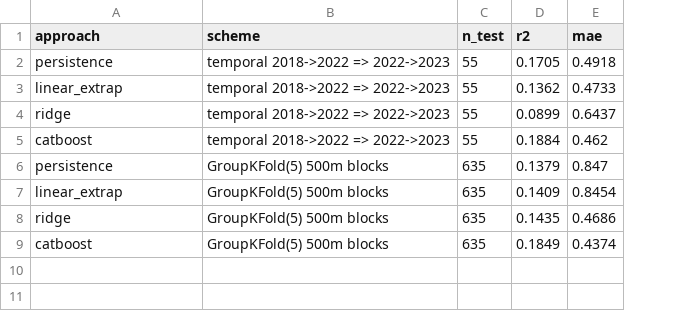
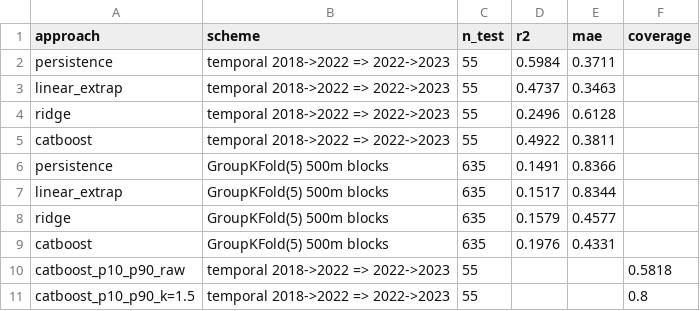
Before and after one commit to l1n0n/InnoGlobalHack_PipeTwin, a CSV file: reports/metrics.csv, drawn as a sheet; the diff names each change by its address in the sheet, - before the commit and + after, or states it on an @@ line.

```diff
--- a/reports/metrics.csv
+++ b/reports/metrics.csv
+column F (coverage), empty
-D2 (r2): 0.1705
+D2 (r2): 0.5984
-E2 (mae): 0.4918
+E2 (mae): 0.3711
-D3 (r2): 0.1362
+D3 (r2): 0.4737
-E3 (mae): 0.4733
+E3 (mae): 0.3463
-D4 (r2): 0.0899
+D4 (r2): 0.2496
-E4 (mae): 0.6437
+E4 (mae): 0.6128
-D5 (r2): 0.1884
+D5 (r2): 0.4922
-E5 (mae): 0.462
+E5 (mae): 0.3811
-D6 (r2): 0.1379
+D6 (r2): 0.1491
-E6 (mae): 0.847
+E6 (mae): 0.8366
-D7 (r2): 0.1409
+D7 (r2): 0.1517
-E7 (mae): 0.8454
+E7 (mae): 0.8344
-D8 (r2): 0.1435
+D8 (r2): 0.1579
-E8 (mae): 0.4686
+E8 (mae): 0.4577
-D9 (r2): 0.1849
+D9 (r2): 0.1976
-E9 (mae): 0.4374
+E9 (mae): 0.4331
+row 10: catboost_p10_p90_raw | temporal 2018->2022 => 2022->2023 | 55 |  |  | 0.5818
+row 11: catboost_p10_p90_k=1.5 | temporal 2018->2022 => 2022->2023 | 55 |  |  | 0.8
```
Also changed, not shown: reports/importance.csv, reports/intervals.csv, 10 other files.
